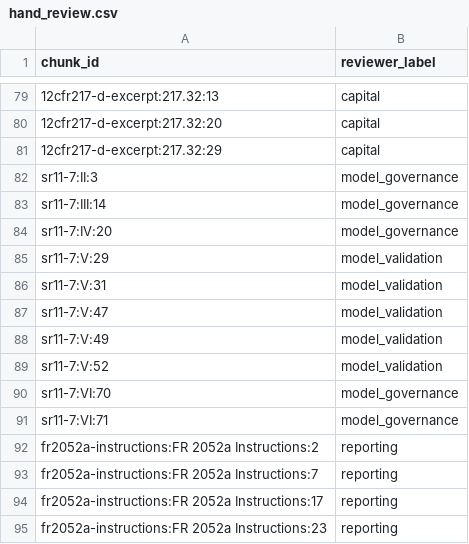
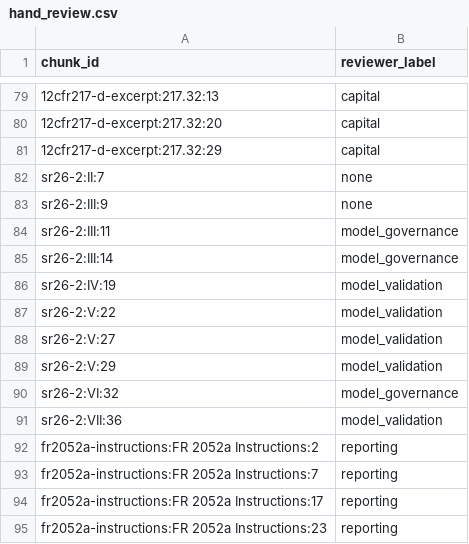
Before and after one commit to DarkKnight6499/regulatory-rag-validation, a CSV file: data/classification/hand_review.csv, drawn as a sheet; only a part is shown, gaps mark what is left out.

```diff
--- a/data/classification/hand_review.csv
+++ b/data/classification/hand_review.csv
@@ -81,12 +81,12 @@ chunk_id,reviewer_label
 "12cfr217-d-excerpt:217.32:29",capital
-"sr11-7:II:3",model_governance
-"sr11-7:III:14",model_governance
-"sr11-7:IV:20",model_governance
-"sr11-7:V:29",model_validation
-"sr11-7:V:31",model_validation
-"sr11-7:V:47",model_validation
-"sr11-7:V:49",model_validation
-"sr11-7:V:52",model_validation
-"sr11-7:VI:70",model_governance
-"sr11-7:VI:71",model_governance
+"sr26-2:II:7",none
+"sr26-2:III:9",none
+"sr26-2:III:11",model_governance
+"sr26-2:III:14",model_governance
+"sr26-2:IV:19",model_validation
+"sr26-2:V:22",model_validation
+"sr26-2:V:27",model_validation
+"sr26-2:V:29",model_validation
+"sr26-2:VI:32",model_governance
+"sr26-2:VII:36",model_validation
 "fr2052a-instructions:FR 2052a Instructions:2",reporting
```
Also changed, not shown: examples/output/per_question.csv, 17 other files.
